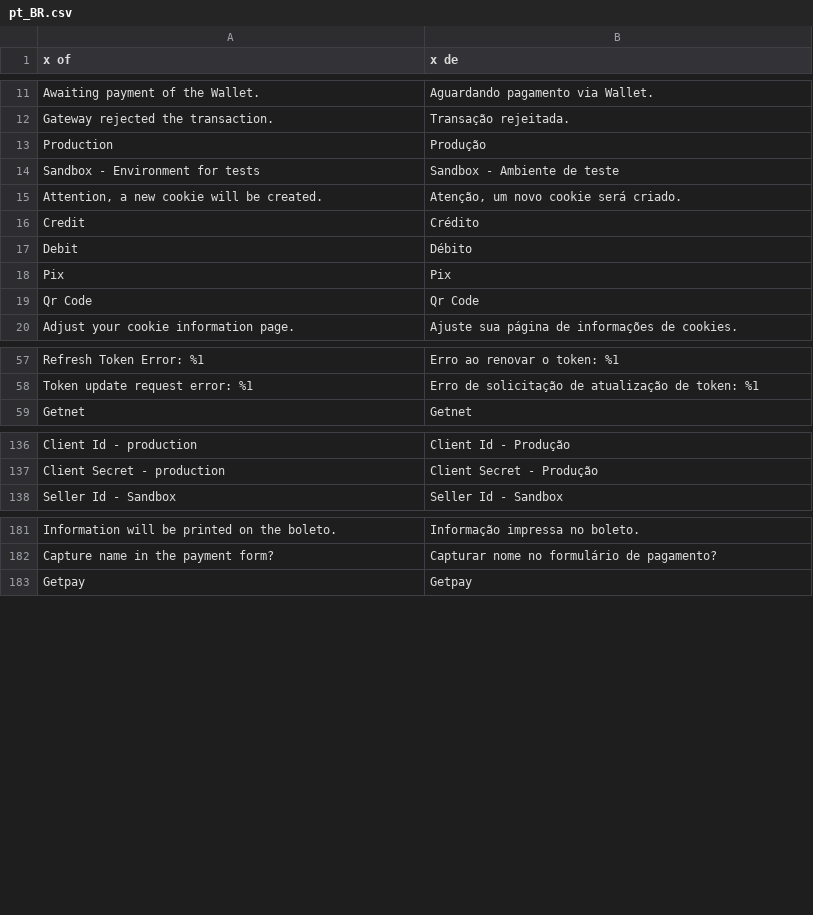
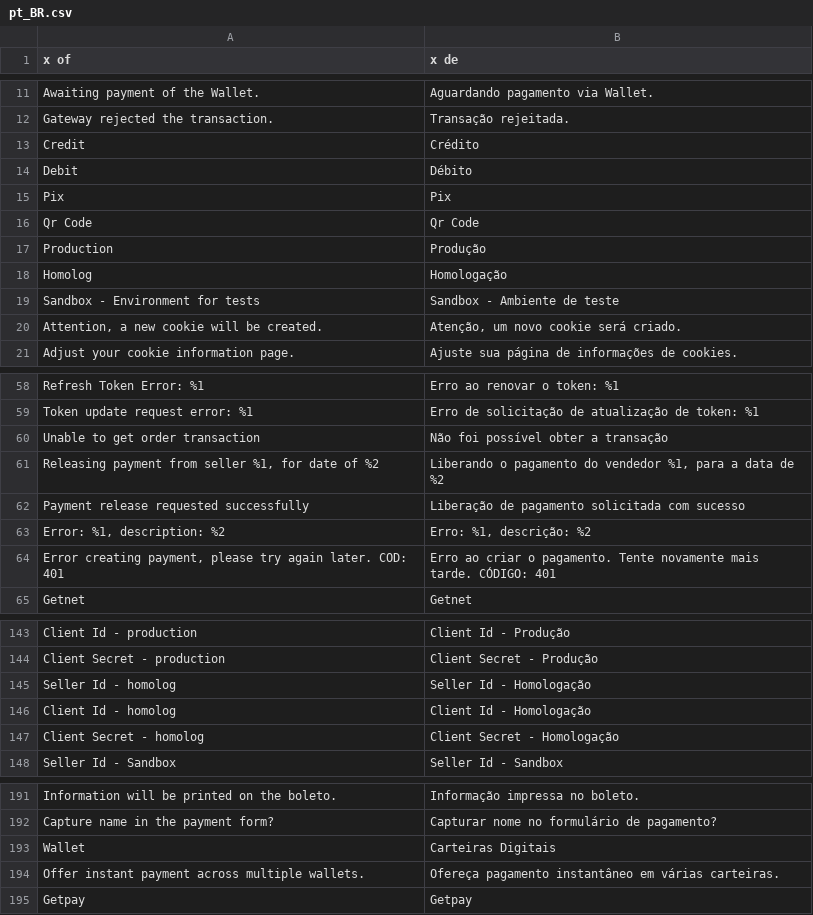
Before and after one commit to Getnet-Brasil/payment-magento, a CSV file: i18n/pt_BR.csv, drawn as a sheet; only a part is shown, gaps mark what is left out; the diff covers the shown part only; the diff names each change by its address in the sheet, - before the commit and + after, or states it on an @@ line.

```diff
--- a/i18n/pt_BR.csv
+++ b/i18n/pt_BR.csv
@@ row 13 moved to row 17: Production @@
+row 18: Homolog | Homologação
@@ row 14 moved to row 19: Sandbox - Environment for tests @@
@@ row 15 moved to row 20: Attention, a new cookie will be created. @@
+row 60: Unable to get order transaction | Não foi possível obter a transação
+row 61: Releasing payment from seller %1, for date of %2 | Liberando o pagamento do vendedor %1, para a data de %2
+row 62: Payment release requested successfully | Liberação de pagamento solicitada com sucesso
+row 63: Error: %1, description: %2 | Erro: %1, descrição: %2
+row 64: Error creating payment, please try again later. COD: 401 | Erro ao criar o pagamento. Tente novamente mais tarde. CÓDIGO: 401
+row 145: Seller Id - homolog | Seller Id - Homologação
+row 146: Client Id - homolog | Client Id - Homologação
+row 147: Client Secret - homolog | Client Secret - Homologação
+row 193: Wallet | Carteiras Digitais
+row 194: Offer instant payment across multiple wallets. | Ofereça pagamento instantâneo em várias carteiras.
```
Also changed, not shown: 1 added row elsewhere in this file, i18n/en_US.csv, 1 other file.
